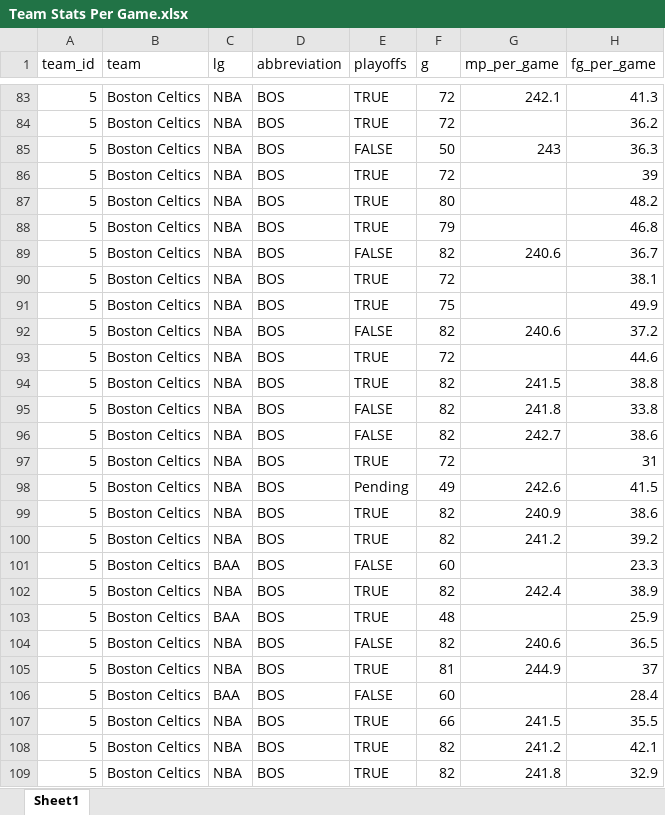
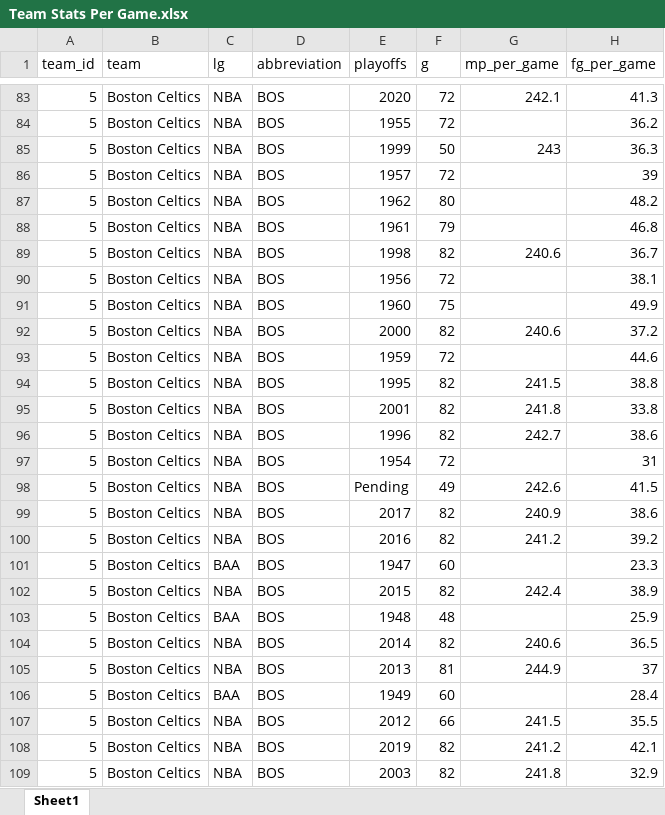
Before and after one commit to Taleb88/NBA-Statistics-1946-Present, an Excel workbook: Team Stats Per Game.xlsx, sheet Sheet1, drawn as a sheet; only a part is shown, gaps mark what is left out; values as stored, in another font and other column widths than the file's, no cell formats; the diff covers the shown part only; the diff names each change by its address in the sheet, - before the commit and + after, or states it on an @@ line.

```diff
--- a/Team Stats Per Game.xlsx (sheet Sheet1)
+++ b/Team Stats Per Game.xlsx (sheet Sheet1)
-E83 (playoffs): TRUE
+E83 (playoffs): 2020
-E84 (playoffs): TRUE
+E84 (playoffs): 1955
-E85 (playoffs): FALSE
+E85 (playoffs): 1999
-E86 (playoffs): TRUE
+E86 (playoffs): 1957
-E87 (playoffs): TRUE
+E87 (playoffs): 1962
-E88 (playoffs): TRUE
+E88 (playoffs): 1961
-E89 (playoffs): FALSE
+E89 (playoffs): 1998
-E90 (playoffs): TRUE
+E90 (playoffs): 1956
-E91 (playoffs): TRUE
+E91 (playoffs): 1960
-E92 (playoffs): FALSE
+E92 (playoffs): 2000
-E93 (playoffs): TRUE
+E93 (playoffs): 1959
-E94 (playoffs): TRUE
+E94 (playoffs): 1995
-E95 (playoffs): FALSE
+E95 (playoffs): 2001
-E96 (playoffs): FALSE
+E96 (playoffs): 1996
-E97 (playoffs): TRUE
+E97 (playoffs): 1954
-E99 (playoffs): TRUE
+E99 (playoffs): 2017
-E100 (playoffs): TRUE
+E100 (playoffs): 2016
-E101 (playoffs): FALSE
+E101 (playoffs): 1947
-E102 (playoffs): TRUE
+E102 (playoffs): 2015
-E103 (playoffs): TRUE
+E103 (playoffs): 1948
-E104 (playoffs): FALSE
+E104 (playoffs): 2014
-E105 (playoffs): TRUE
+E105 (playoffs): 2013
-E106 (playoffs): FALSE
+E106 (playoffs): 1949
-E107 (playoffs): TRUE
+E107 (playoffs): 2012
-E108 (playoffs): TRUE
+E108 (playoffs): 2019
-E109 (playoffs): TRUE
+E109 (playoffs): 2003
```
Also changed, not shown: 1732 edited cells elsewhere in this sheet, cell formats, Team Abbrev.xlsx, team_abbrev_playoff_teams_only.xlsx, 52 other files.
